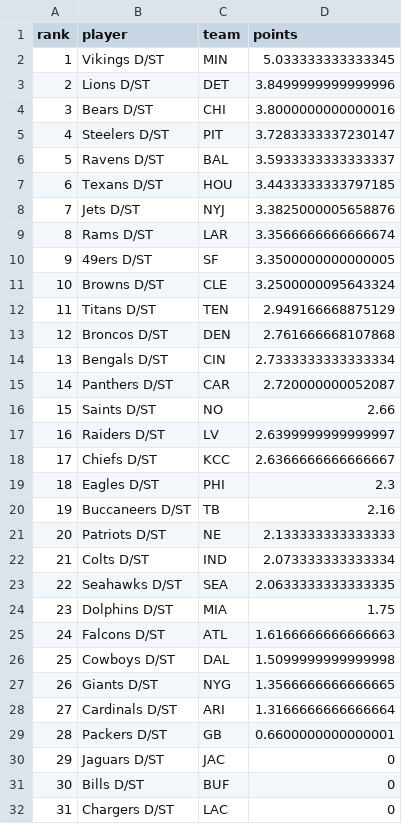
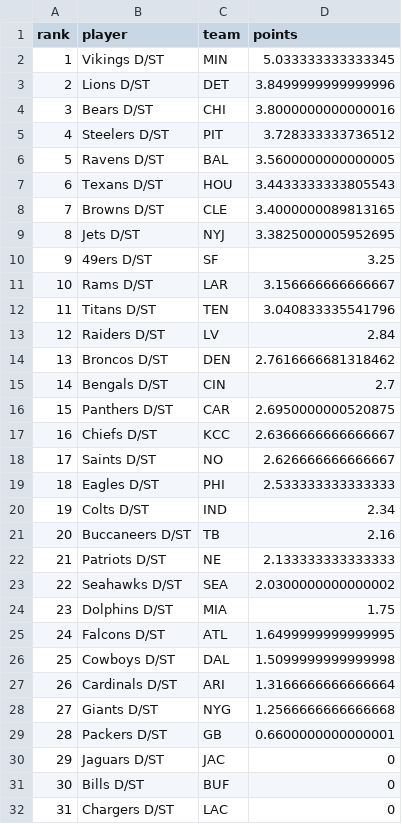
Before and after one commit to mikemartin/fantasy-football-auction-optimizer, a CSV file: data/streaming_dst_wk07_2026.csv, drawn as a sheet; only a part is shown; removed rows and columns are numbered as before the commit, all else as after; the diff names each change by its address in the sheet, - before the commit and + after, or states it on an @@ line.

```diff
--- a/data/streaming_dst_wk07_2026.csv
+++ b/data/streaming_dst_wk07_2026.csv
-D5 (points): 3.7283333337230147
+D5 (points): 3.728333333736512
-D6 (points): 3.5933333333333337
+D6 (points): 3.5600000000000005
-D7 (points): 3.4433333333797185
+D7 (points): 3.4433333333805543
+row 8: 7 | Browns D/ST | CLE | 3.4000000089813165
@@ column A (rank) renumbered between rows 9 and 27 @@
-D9 (points): 3.3825000005658876
+D9 (points): 3.3825000005952695
-row 9: 8 | Rams D/ST | LAR | 3.3566666666666674
-D10 (points): 3.3500000000000005
+D10 (points): 3.25
-row 11: 10 | Browns D/ST | CLE | 3.2500000095643324
+row 11: 10 | Rams D/ST | LAR | 3.156666666666667
-D12 (points): 2.949166668875129
+D12 (points): 3.040833335541796
+row 13: 12 | Raiders D/ST | LV | 2.84
-D14 (points): 2.761666668107868
+D14 (points): 2.7616666681318462
-D15 (points): 2.7333333333333334
+D15 (points): 2.7
-D16 (points): 2.720000000052087
+D16 (points): 2.6950000000520875
-row 16: 15 | Saints D/ST | NO | 2.66
-row 17: 16 | Raiders D/ST | LV | 2.6399999999999997
+row 18: 17 | Saints D/ST | NO | 2.626666666666667
-D19 (points): 2.3
+D19 (points): 2.533333333333333
+row 20: 19 | Colts D/ST | IND | 2.34
-row 22: 21 | Colts D/ST | IND | 2.073333333333334
-D23 (points): 2.0633333333333335
+D23 (points): 2.0300000000000002
-D25 (points): 1.6166666666666663
+D25 (points): 1.6499999999999995
-row 27: 26 | Giants D/ST | NYG | 1.3566666666666665
+row 28: 27 | Giants D/ST | NYG | 1.2566666666666668
```
Also changed, not shown: data/streaming_k_wk07_2026.csv, data/weekly_wk07_2026.csv, 1 other file.
